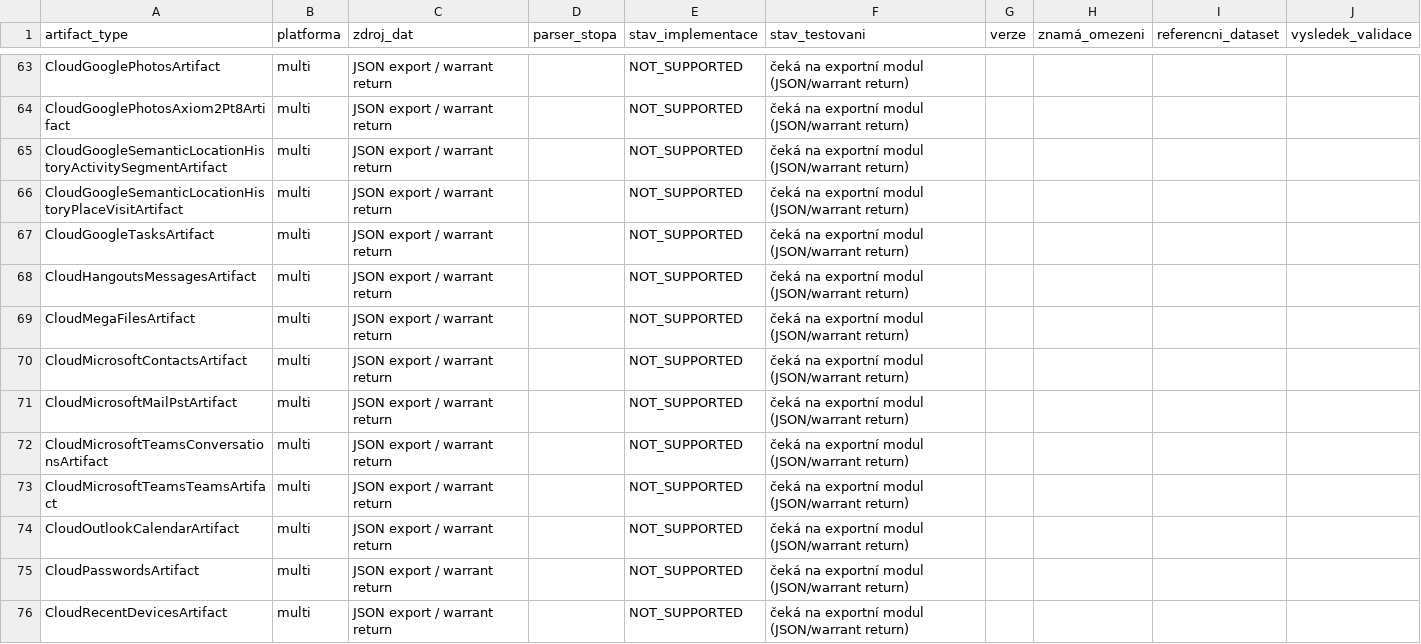
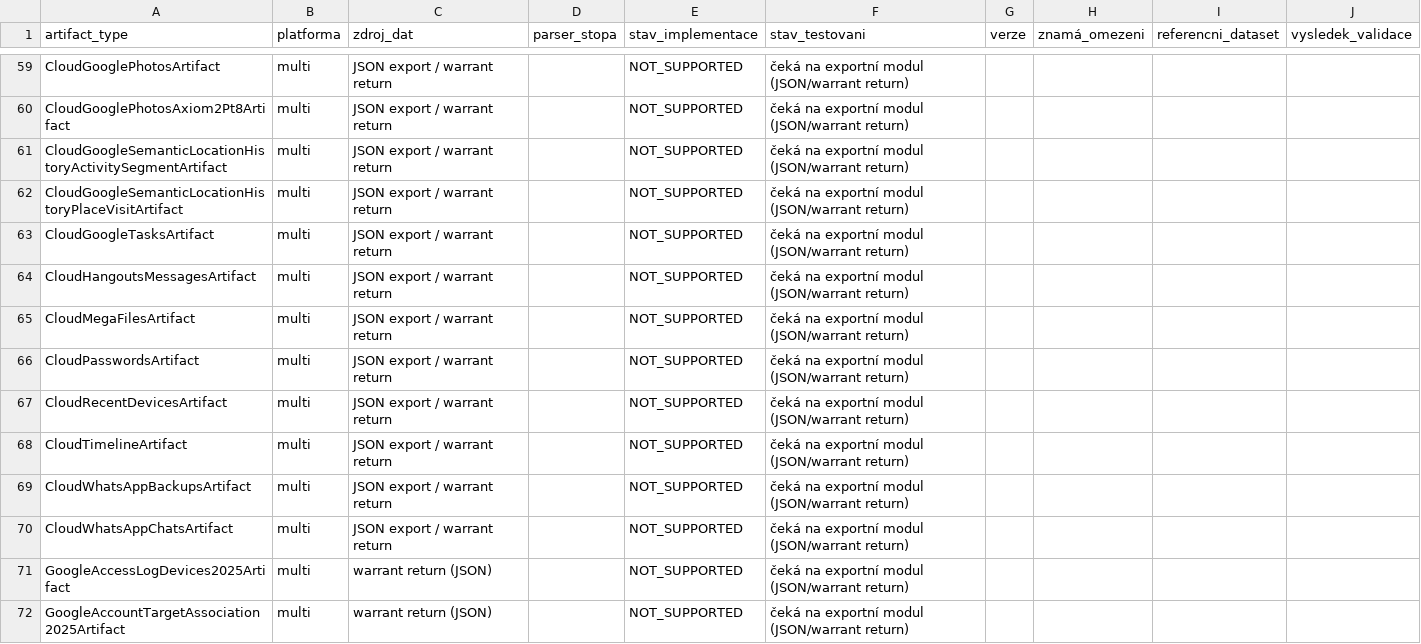
Before and after one commit to Mirutomaru/stopa, a CSV file: STOPA_COVERAGE_MATRIX.csv, drawn as a sheet; only a part is shown, gaps mark what is left out; the shorter side is filled out with more unchanged rows; the diff covers the shown part only.

Commit message:
feat(wave12): cloud-export Microsoft + Amazon (8 parserů / 12 AXIOM typů)
ETAPA B vlna 12 — STP-034, oblast D:
- ms_contacts: Microsoft Graph/Outlook kontakty (contact, tolerantní klíče)
- ms_mail_pst: Outlook e-maily z PST exportu (email_message, konverzační i flat)
- ms_teams_conversations: Teams konverzace/zprávy (chat_message)
- ms_teams_teams: Teams týmy + členové (contact sns:microsoft:teams)
- ms_outlook_calendar: Outlook kalendář události (calendar_event)
- sharepoint_wr: SharePoint Warrant Return (strany/dokumenty → document/web_page)
- amazon_cloudtrail: CloudTrail API akce (event_log_entry, identity/userAgent/IP)
- amazon_ec2_s3: EC2 instance + S3 objekty (network_connection/file_metadata)

Pipeline: importy abecedně, NAME_BASED_EXTRACTORS +8, _sns_prepass rozšířen
o MS+Amazon detektory (specifické PŘED obecnými; conversations před teams).
C3 registry: 8 nových ParserValidation → build_registry() = 66 parserů.
Coverage matice: flip 12 AXIOM typů NOT_SUPPORTED → SUPPORTED,
covered 147 → 159 / 232 (regen CSV/MD/JSON deterministicky).

Testy: tests/test_w12_parsers.py — 73 syntetických offline testů;
full suite 1626 passed, 1 skipped (baseline 1553 + 73); ruff clean.

```diff
--- a/STOPA_COVERAGE_MATRIX.csv
+++ b/STOPA_COVERAGE_MATRIX.csv
@@ -69,7 +65,2 @@ CloudHangoutsMessagesArtifact,multi,JSON export / warrant return,,NOT_SUPPORTED,
 CloudMegaFilesArtifact,multi,JSON export / warrant return,,NOT_SUPPORTED,čeká na exportní modul (JSON/warrant return),,,,
-CloudMicrosoftContactsArtifact,multi,JSON export / warrant return,,NOT_SUPPORTED,čeká na exportní modul (JSON/warrant return),,,,
-CloudMicrosoftMailPstArtifact,multi,JSON export / warrant return,,NOT_SUPPORTED,čeká na exportní modul (JSON/warrant return),,,,
-CloudMicrosoftTeamsConversationsArtifact,multi,JSON export / warrant return,,NOT_SUPPORTED,čeká na exportní modul (JSON/warrant return),,,,
-CloudMicrosoftTeamsTeamsArtifact,multi,JSON export / warrant return,,NOT_SUPPORTED,čeká na exportní modul (JSON/warrant return),,,,
-CloudOutlookCalendarArtifact,multi,JSON export / warrant return,,NOT_SUPPORTED,čeká na exportní modul (JSON/warrant return),,,,
 CloudPasswordsArtifact,multi,JSON export / warrant return,,NOT_SUPPORTED,čeká na exportní modul (JSON/warrant return),,,,
```
Also changed, not shown: 12 added rows and 7 removed rows elsewhere in this file, 14 other files.
